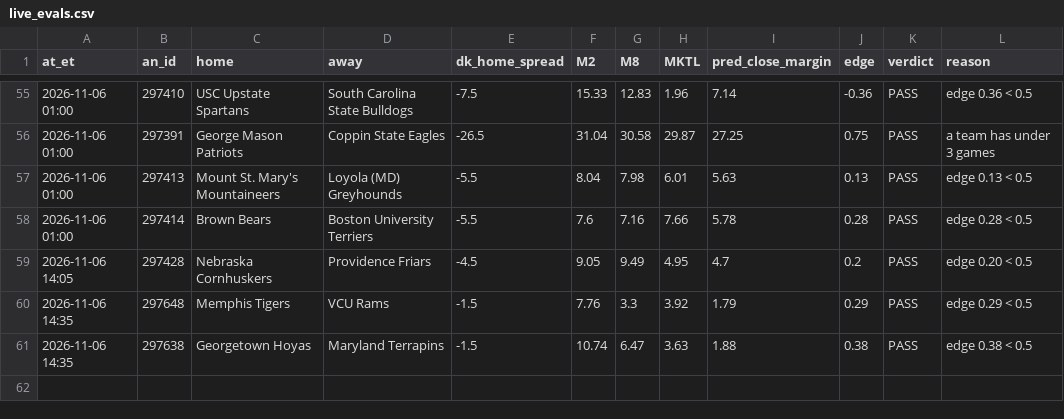
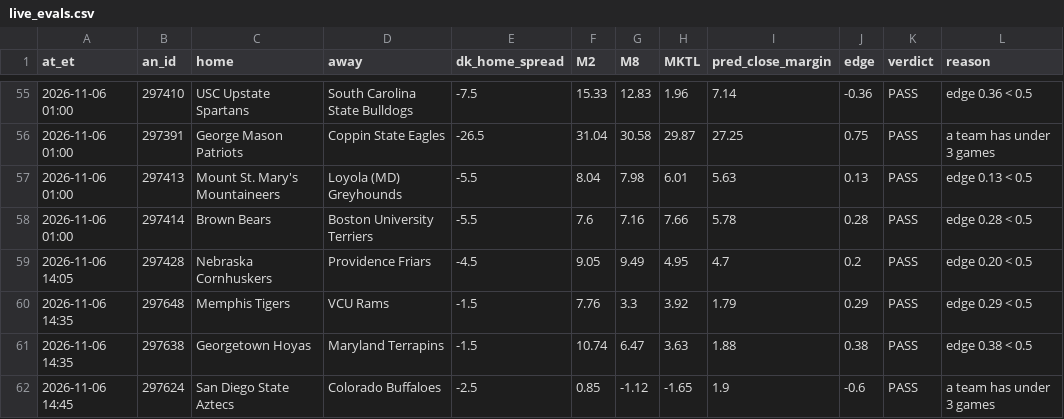
Before and after one commit to JeffreyD24/NCAAM, a CSV file: ncaab/state/live_evals.csv, drawn as a sheet; only a part is shown, gaps mark what is left out.

```diff
--- a/ncaab/state/live_evals.csv
+++ b/ncaab/state/live_evals.csv
@@ -61 +61,2 @@ at_et,an_id,home,away,dk_home_spread,M2,M8,MKTL,pred_close_margin,edge,verdict,r
 2026-11-06 14:35,297638,Georgetown Hoyas,Maryland Terrapins,-1.5,10.74,6.47,3.63,1.88,0.38,PASS,edge 0.38 < 0.5
+2026-11-06 14:45,297624,San Diego State Aztecs,Colorado Buffaloes,-2.5,0.85,-1.12,-1.65,1.9,-0.6,PASS,a team has under 3 games
```
Also changed, not shown: ncaab/state/dk_lines.csv, 2 other files.
